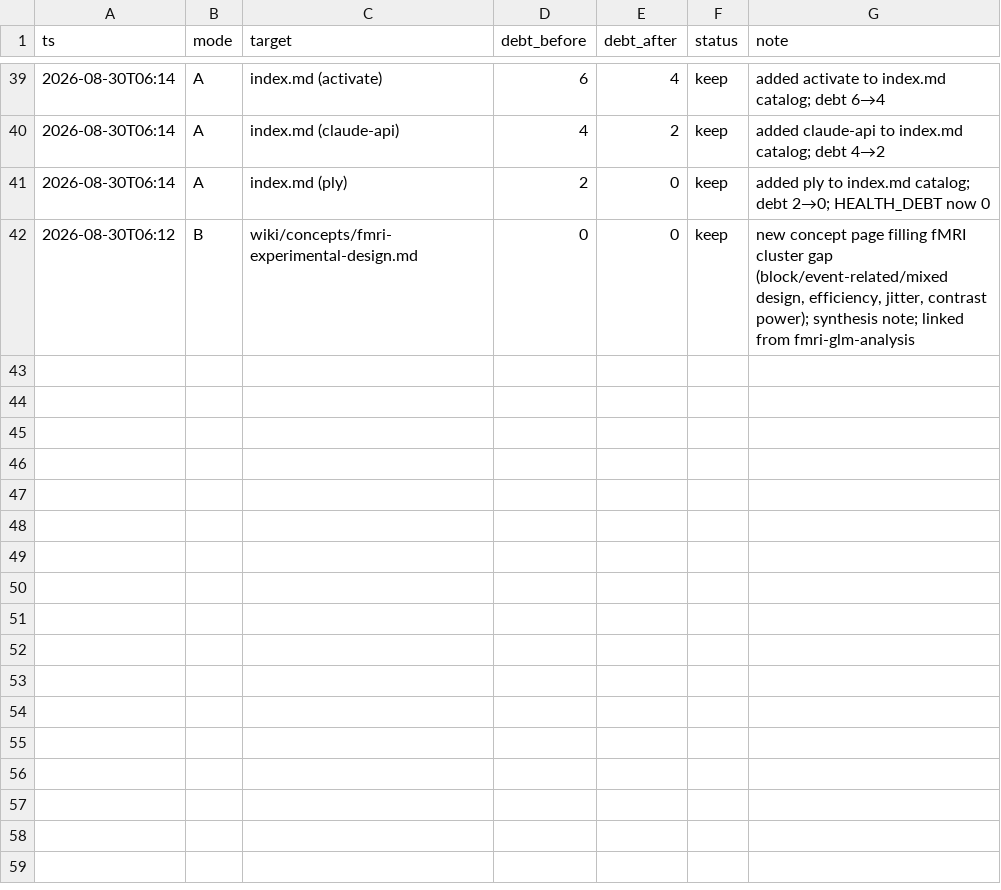
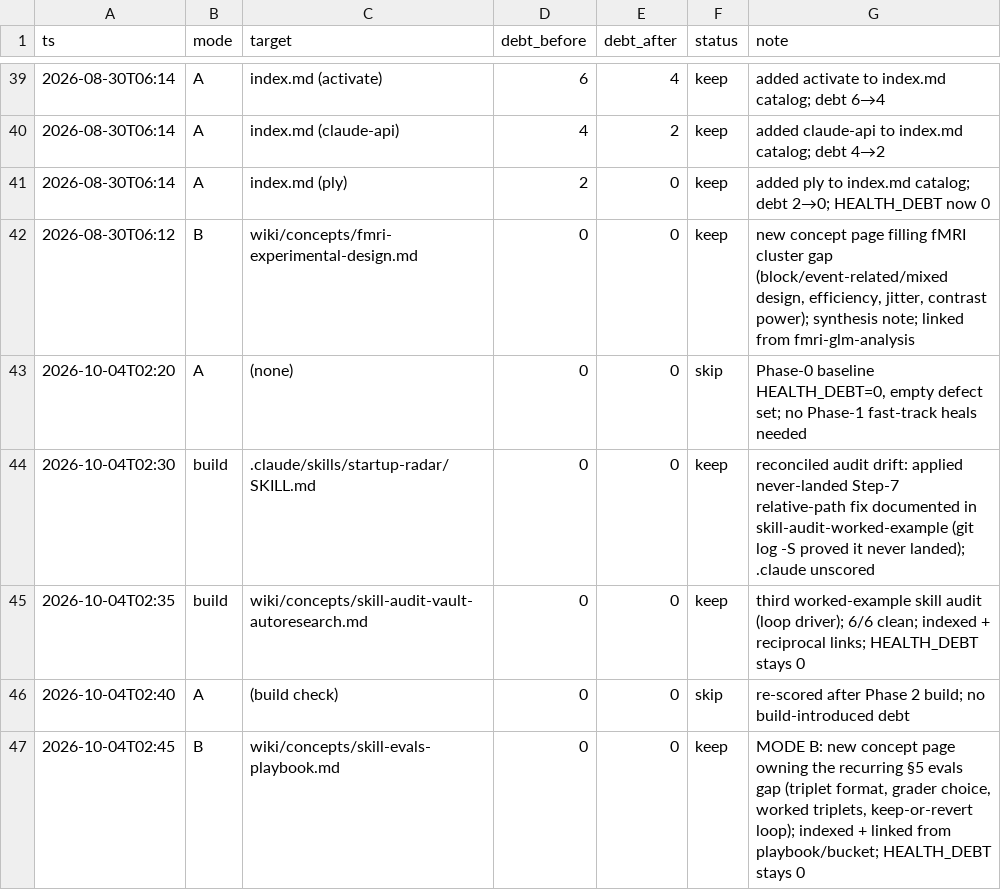
Before and after one commit to ckannam/Second_Brain, a TSV file: autoresearch/results.tsv, drawn as a sheet; only a part is shown, gaps mark what is left out.

```diff
--- a/autoresearch/results.tsv
+++ b/autoresearch/results.tsv
@@ -42 +42,6 @@ ts	mode	target	debt_before	debt_after	status	note
 2026-08-30T06:12	B	wiki/concepts/fmri-experimental-design.md	0	0	keep	new concept page filling fMRI cluster gap (block/event-related/mixed design, efficiency, jitter, contrast power); synthesis note; linked from fmri-glm-analysis
+2026-10-04T02:20	A	(none)	0	0	skip	Phase-0 baseline HEALTH_DEBT=0, empty defect set; no Phase-1 fast-track heals needed
+2026-10-04T02:30	build	.claude/skills/startup-radar/SKILL.md	0	0	keep	reconciled audit drift: applied never-landed Step-7 relative-path fix documented in skill-audit-worked-example (git log -S proved it never landed); .claude unscored
+2026-10-04T02:35	build	wiki/concepts/skill-audit-vault-autoresearch.md	0	0	keep	third worked-example skill audit (loop driver); 6/6 clean; indexed + reciprocal links; HEALTH_DEBT stays 0
+2026-10-04T02:40	A	(build check)	0	0	skip	re-scored after Phase 2 build; no build-introduced debt
+2026-10-04T02:45	B	wiki/concepts/skill-evals-playbook.md	0	0	keep	MODE B: new concept page owning the recurring §5 evals gap (triplet format, grader choice, worked triplets, keep-or-revert loop); indexed + linked from playbook/bucket; HEALTH_DEBT stays 0
```
Also changed, not shown: 4 other files.
